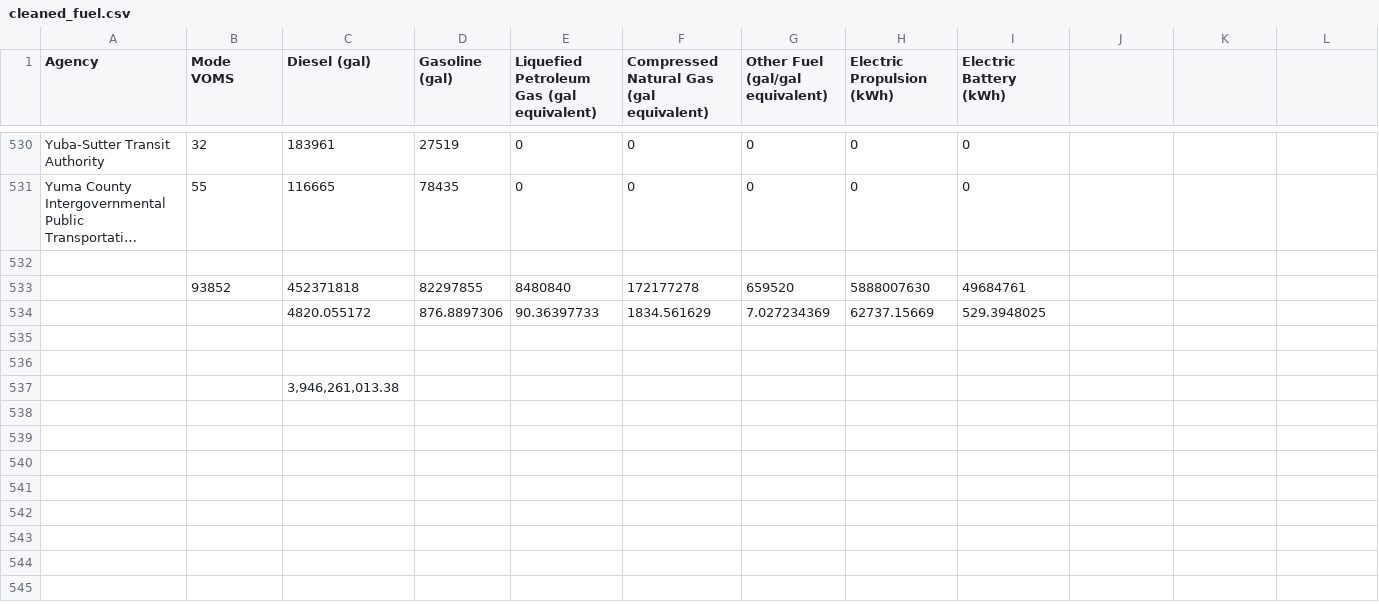
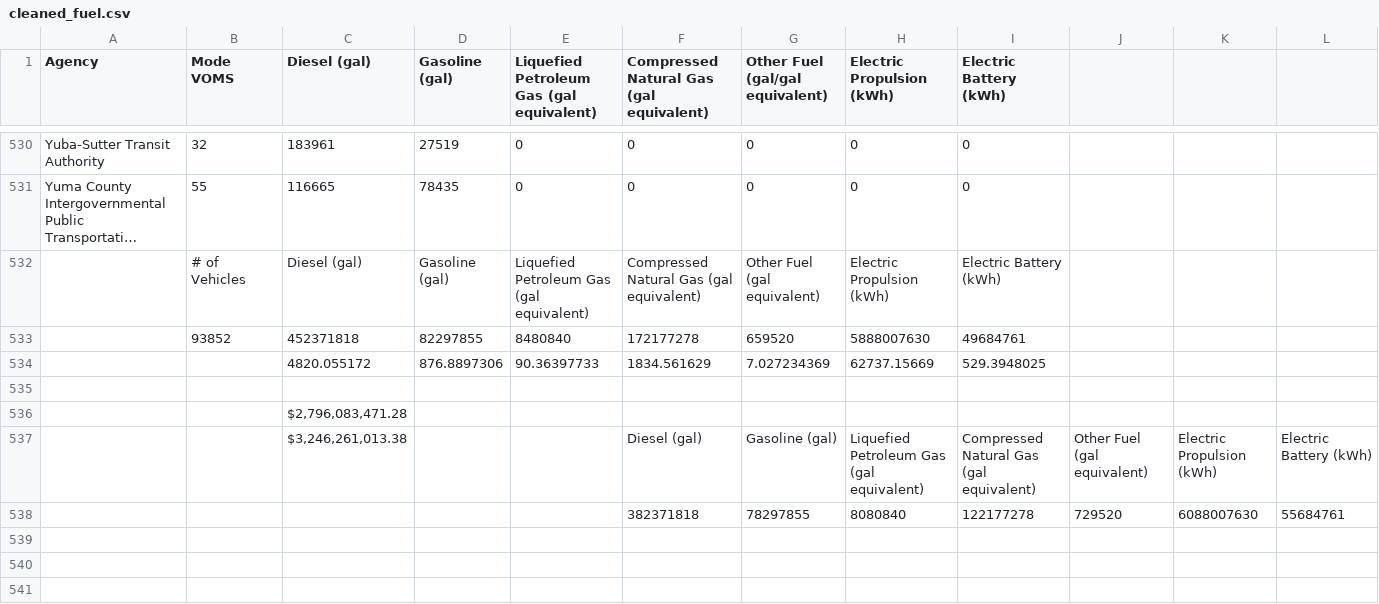
Before and after one commit to stevepark1102/Hackalytics-2024, a CSV file: cleaned_fuel.csv, drawn as a sheet; only a part is shown, gaps mark what is left out; the shorter side is filled out with more unchanged rows; long unchanged cells end in …; removed rows and columns are numbered as before the commit, all else as after; the diff names each change by its address in the sheet, - before the commit and + after, or states it on an @@ line.

Commit message:
Update cleaned_fuel.csv

```diff
--- a/cleaned_fuel.csv
+++ b/cleaned_fuel.csv
-row 532: (empty)
+row 532:  | # of Vehicles | Diesel (gal) | Gasoline (gal) | Liquefied Petroleum Gas (gal equivalent) | Compressed Natural Gas (gal equivalent) | Other Fuel (gal equivalent) | Electric Propulsion (kWh) | Electric Battery (kWh)
-row 536: (empty)
-C536 (Diesel (gal)): 3,946,261,013.38
+C536 (Diesel (gal)): $2,796,083,471.28
-row 537: (empty)
+row 537:  |  | $3,246,261,013.38 |  |  | Diesel (gal) | Gasoline (gal) | Liquefied Petroleum Gas (gal equivalent) | Compressed Natural Gas (gal equivalent) | Other Fuel (gal equivalent) | Electric Propulsion (kWh) | Electric Battery (kWh)
+row 538:  |  |  |  |  | 382371818 | 78297855 | 8080840 | 122177278 | 729520 | 6088007630 | 55684761
```
